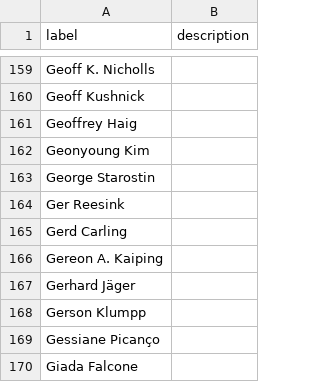
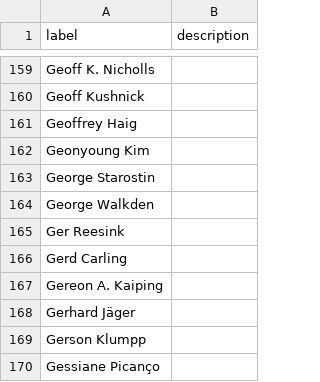
Before and after one commit to SimonGreenhill/LangPhyDB, a CSV file: terms/authors.csv, drawn as a sheet; only a part is shown, gaps mark what is left out; the shorter side is filled out with more unchanged rows; the diff names each change by its address in the sheet, - before the commit and + after, or states it on an @@ line.

```diff
--- a/terms/authors.csv
+++ b/terms/authors.csv
+row 164: George Walkden
```
Also changed, not shown: 2 other files.
